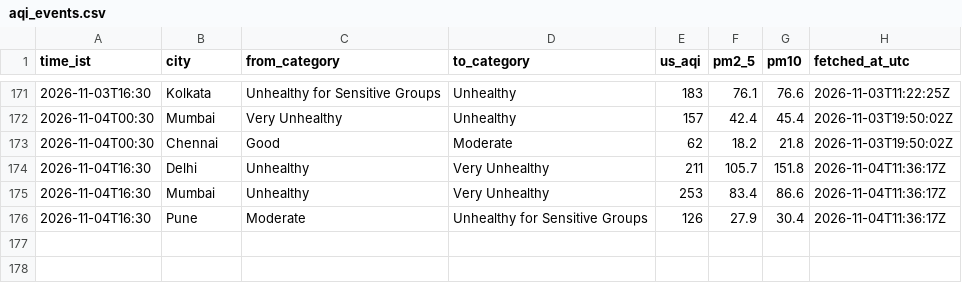
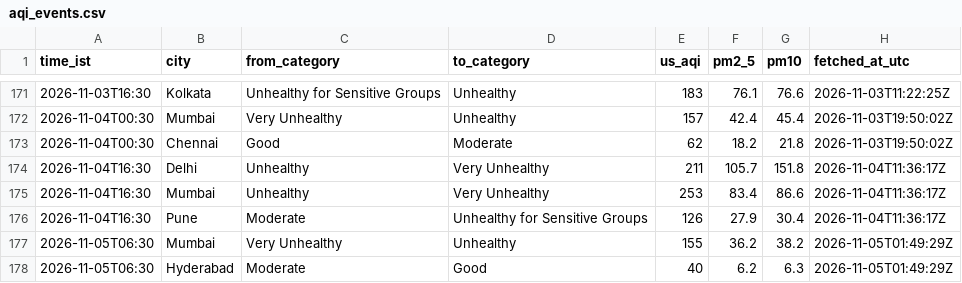
Before and after one commit to Georgian-86/india-aqi-tracker, a CSV file: data/aqi_events.csv, drawn as a sheet; only a part is shown, gaps mark what is left out; the diff names each change by its address in the sheet, - before the commit and + after, or states it on an @@ line.

Commit message:
data: AQI change 2026-11-05 06:30 IST: Mumbai → Unhealthy, Hyderabad → Good

```diff
--- a/data/aqi_events.csv
+++ b/data/aqi_events.csv
+row 177: 2026-11-05T06:30 | Mumbai | Very Unhealthy | Unhealthy | 155 | 36.2 | 38.2 | 2026-11-05T01:49:29Z
+row 178: 2026-11-05T06:30 | Hyderabad | Moderate | Good | 40 | 6.2 | 6.3 | 2026-11-05T01:49:29Z
```
